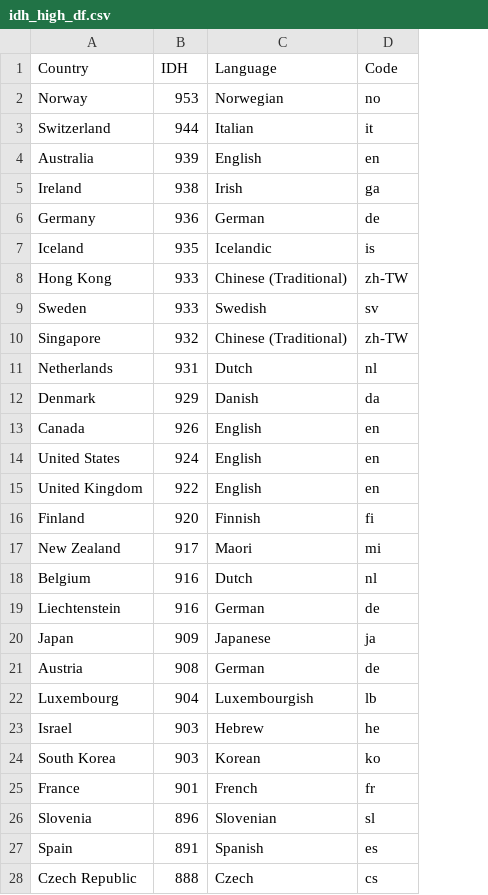
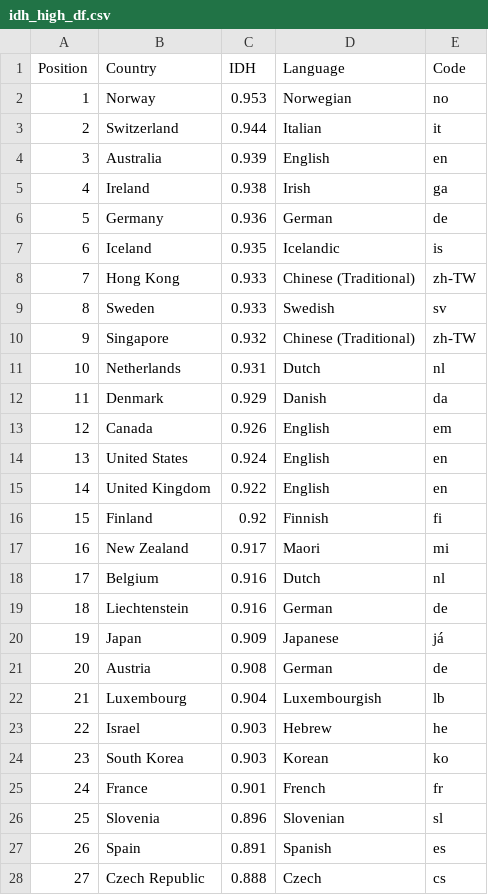
Before and after one commit to gecid-aia/babel, a CSV file: datasets/idh_high_df.csv, drawn as a sheet; only a part is shown; addresses are those after the commit; the diff covers the shown part only; the diff names each change by its address in the sheet, - before the commit and + after, or states it on an @@ line.

Commit message:
add Position column to idh_high_fd.csv and add idh_low_national_df.csv

```diff
--- a/datasets/idh_high_df.csv
+++ b/datasets/idh_high_df.csv
+column A (Position), rows 2-28: 1 | 2 | 3 | 4 | 5 | 6 | 7 | 8 | 9 | 10 | 11 | 12 | 13 | 14 | 15 | 16 | 17 | 18 | 19 | 20 | 21 | 22 | 23 | 24 | 25 | 26 | 27
-C2 (IDH): 953
+C2 (IDH): 0.953
-C3 (IDH): 944
+C3 (IDH): 0.944
-C4 (IDH): 939
+C4 (IDH): 0.939
-C5 (IDH): 938
+C5 (IDH): 0.938
-C6 (IDH): 936
+C6 (IDH): 0.936
-C7 (IDH): 935
+C7 (IDH): 0.935
-C8:C9 (IDH): 933
+C8:C9 (IDH): 0.933
-C10 (IDH): 932
+C10 (IDH): 0.932
-C11 (IDH): 931
+C11 (IDH): 0.931
-C12 (IDH): 929
+C12 (IDH): 0.929
-C13 (IDH): 926
+C13 (IDH): 0.926
-E13 (Code): en
+E13 (Code): em
-C14 (IDH): 924
+C14 (IDH): 0.924
-C15 (IDH): 922
+C15 (IDH): 0.922
-C16 (IDH): 920
+C16 (IDH): 0.92
-C17 (IDH): 917
+C17 (IDH): 0.917
-C18:C19 (IDH): 916
+C18:C19 (IDH): 0.916
-C20 (IDH): 909
+C20 (IDH): 0.909
-E20 (Code): ja
+E20 (Code): já
-C21 (IDH): 908
+C21 (IDH): 0.908
-C22 (IDH): 904
+C22 (IDH): 0.904
-C23:C24 (IDH): 903
+C23:C24 (IDH): 0.903
-C25 (IDH): 901
+C25 (IDH): 0.901
-C26 (IDH): 896
+C26 (IDH): 0.896
-C27 (IDH): 891
+C27 (IDH): 0.891
-C28 (IDH): 888
+C28 (IDH): 0.888
```
Also changed, not shown: 32 edited cells elsewhere in this file, 2 other files.
